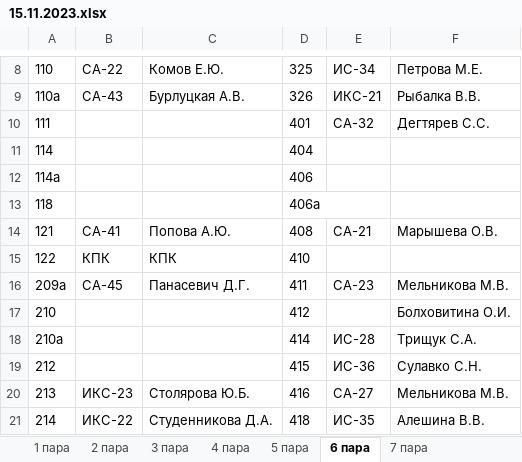
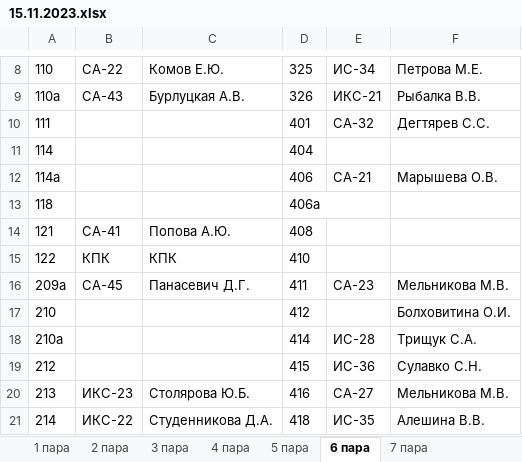
Before and after one commit to divanys/parsing_planchette, an Excel workbook: all_planchette/15.11.2023.xlsx, sheet 6 пара, drawn as a sheet; only a part is shown, gaps mark what is left out; values as stored, in another font and other column widths than the file's, no borders; charts and pictures not drawn; the diff names each change by its address in the sheet, - before the commit and + after, or states it on an @@ line.

```diff
--- a/all_planchette/15.11.2023.xlsx (sheet 6 пара)
+++ b/all_planchette/15.11.2023.xlsx (sheet 6 пара)
-E12: (empty)
+E12: СА-21
-F12: (empty)
+F12: Марышева О.В.
-E14: СА-21
+E14: (empty)
-F14: Марышева О.В.
+F14: (empty)
```
Also changed, not shown: sheet 5 пара, sheet 4 пара, 13 other files.
